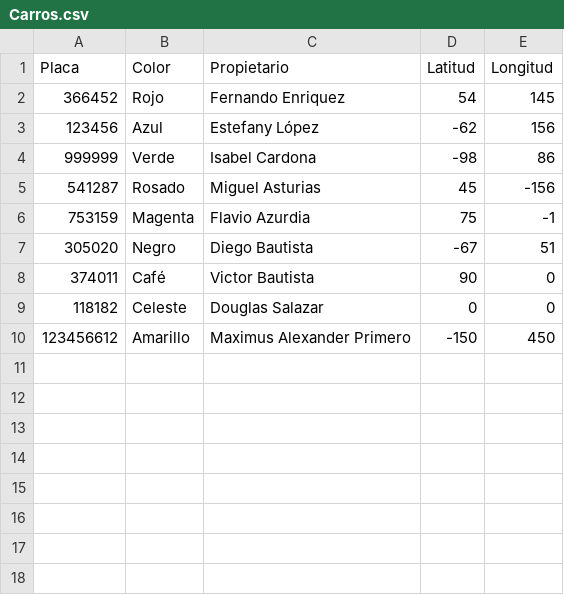
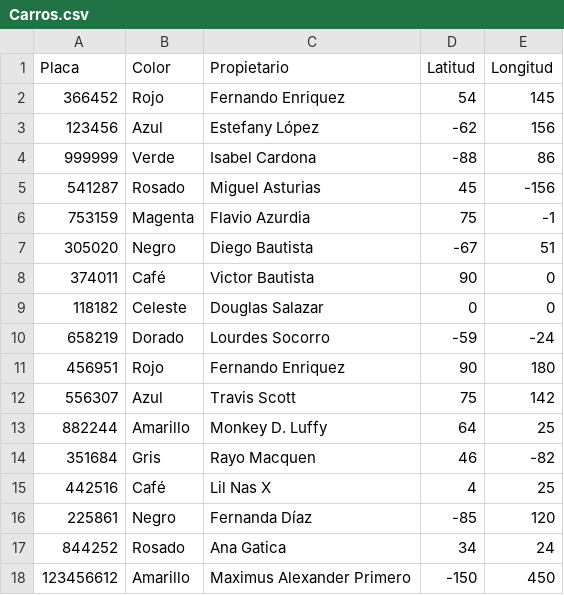
Before and after one commit to DiegoBautistaC/Lab05_ed_2022, a CSV file: Carros.csv, drawn as a sheet.

```diff
--- a/Carros.csv
+++ b/Carros.csv
@@ -3,3 +3,3 @@ Placa,Color,Propietario,Latitud,Longitud
 123456,Azul,Estefany López,-62,156
-999999,Verde,Isabel Cardona,-98,86
+999999,Verde,Isabel Cardona,-88,86
 541287,Rosado,Miguel Asturias,45,-156
@@ -9,2 +9,10 @@ Placa,Color,Propietario,Latitud,Longitud
 118182,Celeste,Douglas Salazar,0,0
+658219,Dorado,Lourdes Socorro,-59,-24
+456951,Rojo,Fernando Enriquez,90,180
+556307,Azul,Travis Scott,75,142
+882244,Amarillo,Monkey D. Luffy,64,25
+351684,Gris,Rayo Macquen,46,-82
+442516,Café,Lil Nas X,4,25
+225861,Negro,Fernanda Díaz,-85,120
+844252,Rosado,Ana Gatica,34,24
 123456612,Amarillo,Maximus Alexander Primero,-150,450
```
Also changed, not shown: Lab05_ed_2022/wwwroot/Files/Carros.csv, 9 other files.
